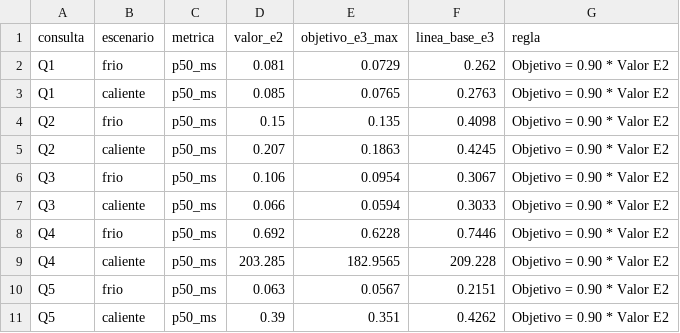
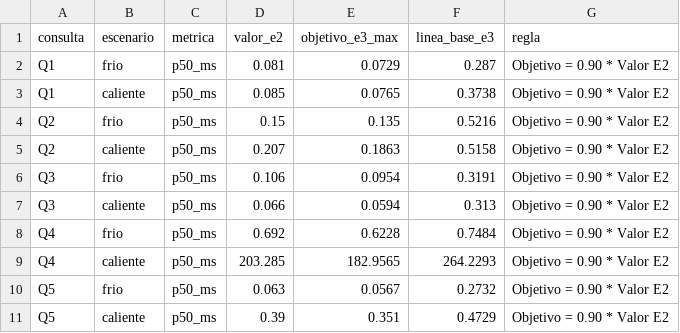
Before and after one commit to lacastrilp/Sistemas-Escalables, a CSV file: Taller 3/datos/output/e3/tabla_objetivos_mejora.csv, drawn as a sheet.

```diff
--- a/Taller 3/datos/output/e3/tabla_objetivos_mejora.csv
+++ b/Taller 3/datos/output/e3/tabla_objetivos_mejora.csv
@@ -1,11 +1,11 @@
 consulta,escenario,metrica,valor_e2,objetivo_e3_max,linea_base_e3,regla
-Q1,frio,p50_ms,0.081,0.0729,0.262,Objetivo = 0.90 * Valor E2
-Q1,caliente,p50_ms,0.085,0.0765,0.2763,Objetivo = 0.90 * Valor E2
-Q2,frio,p50_ms,0.15,0.135,0.4098,Objetivo = 0.90 * Valor E2
-Q2,caliente,p50_ms,0.207,0.1863,0.4245,Objetivo = 0.90 * Valor E2
-Q3,frio,p50_ms,0.106,0.0954,0.3067,Objetivo = 0.90 * Valor E2
-Q3,caliente,p50_ms,0.066,0.0594,0.3033,Objetivo = 0.90 * Valor E2
-Q4,frio,p50_ms,0.692,0.6228,0.7446,Objetivo = 0.90 * Valor E2
-Q4,caliente,p50_ms,203.285,182.9565,209.228,Objetivo = 0.90 * Valor E2
-Q5,frio,p50_ms,0.063,0.0567,0.2151,Objetivo = 0.90 * Valor E2
-Q5,caliente,p50_ms,0.39,0.351,0.4262,Objetivo = 0.90 * Valor E2
+Q1,frio,p50_ms,0.081,0.0729,0.287,Objetivo = 0.90 * Valor E2
+Q1,caliente,p50_ms,0.085,0.0765,0.3738,Objetivo = 0.90 * Valor E2
+Q2,frio,p50_ms,0.15,0.135,0.5216,Objetivo = 0.90 * Valor E2
+Q2,caliente,p50_ms,0.207,0.1863,0.5158,Objetivo = 0.90 * Valor E2
+Q3,frio,p50_ms,0.106,0.0954,0.3191,Objetivo = 0.90 * Valor E2
+Q3,caliente,p50_ms,0.066,0.0594,0.313,Objetivo = 0.90 * Valor E2
+Q4,frio,p50_ms,0.692,0.6228,0.7484,Objetivo = 0.90 * Valor E2
+Q4,caliente,p50_ms,203.285,182.9565,264.2293,Objetivo = 0.90 * Valor E2
+Q5,frio,p50_ms,0.063,0.0567,0.2732,Objetivo = 0.90 * Valor E2
+Q5,caliente,p50_ms,0.39,0.351,0.4729,Objetivo = 0.90 * Valor E2
```
Also changed, not shown: Taller 3/datos/output/e3/demostracion_mejora_10_porciento.csv, Taller 3/datos/output/e3/observaciones_baseline.csv, 18 other files.
